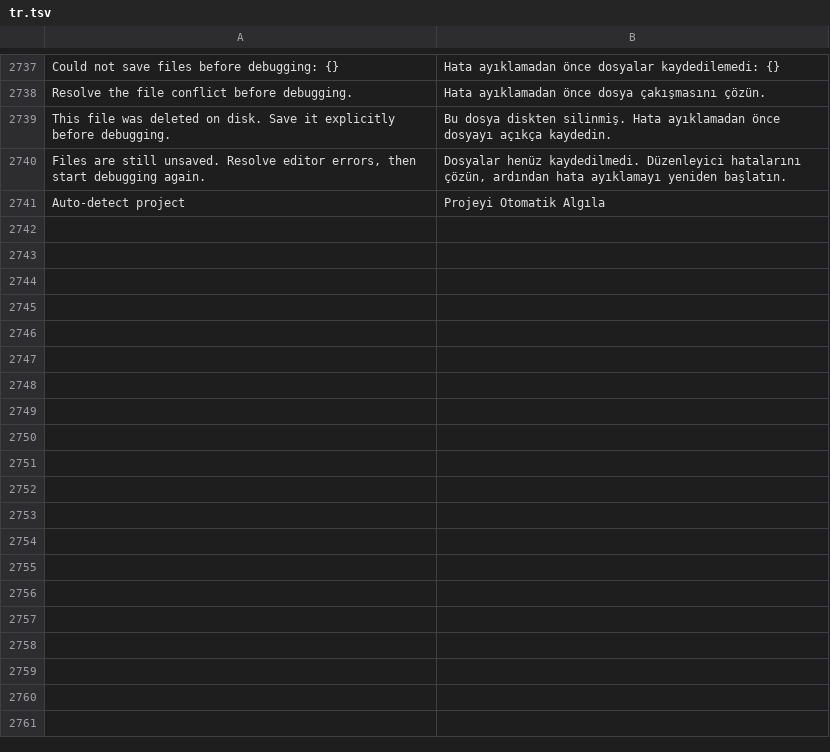
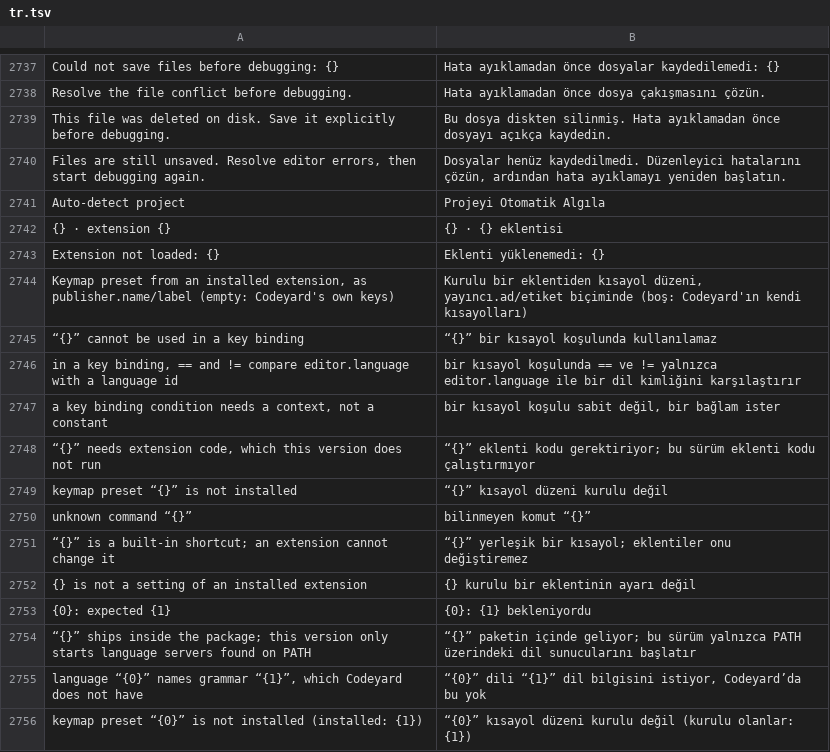
Before and after one commit to doancan/codeyard, a TSV file: crates/app/locales/tr.tsv, drawn as a sheet; only a part is shown, gaps mark what is left out.

Commit message:
wip: declarative extensions reach every reader (#41)

```diff
--- a/crates/app/locales/tr.tsv
+++ b/crates/app/locales/tr.tsv
@@ -2741 +2741,16 @@ Files are still unsaved. Resolve editor errors, then start debugging again.	Dosy
 Auto-detect project	Projeyi Otomatik Algıla
+{} · extension {}	{} · {} eklentisi
+Extension not loaded: {}	Eklenti yüklenemedi: {}
+Keymap preset from an installed extension, as publisher.name/label (empty: Codeyard's own keys)	Kurulu bir eklentiden kısayol düzeni, yayıncı.ad/etiket biçiminde (boş: Codeyard'ın kendi kısayolları)
+“{}” cannot be used in a key binding	“{}” bir kısayol koşulunda kullanılamaz
+in a key binding, == and != compare editor.language with a language id	bir kısayol koşulunda == ve != yalnızca editor.language ile bir dil kimliğini karşılaştırır
+a key binding condition needs a context, not a constant	bir kısayol koşulu sabit değil, bir bağlam ister
+“{}” needs extension code, which this version does not run	“{}” eklenti kodu gerektiriyor; bu sürüm eklenti kodu çalıştırmıyor
+keymap preset “{}” is not installed	“{}” kısayol düzeni kurulu değil
+unknown command “{}”	bilinmeyen komut “{}”
+“{}” is a built-in shortcut; an extension cannot change it	“{}” yerleşik bir kısayol; eklentiler onu değiştiremez
+{} is not a setting of an installed extension	{} kurulu bir eklentinin ayarı değil
+{0}: expected {1}	{0}: {1} bekleniyordu
+“{}” ships inside the package; this version only starts language servers found on PATH	“{}” paketin içinde geliyor; bu sürüm yalnızca PATH üzerindeki dil sunucularını başlatır
+language “{0}” names grammar “{1}”, which Codeyard does not have	“{0}” dili “{1}” dil bilgisini istiyor, Codeyard’da bu yok
+keymap preset “{0}” is not installed (installed: {1})	“{0}” kısayol düzeni kurulu değil (kurulu olanlar: {1})
```
Also changed, not shown: crates/app/locales/template.tsv, 28 other files.
